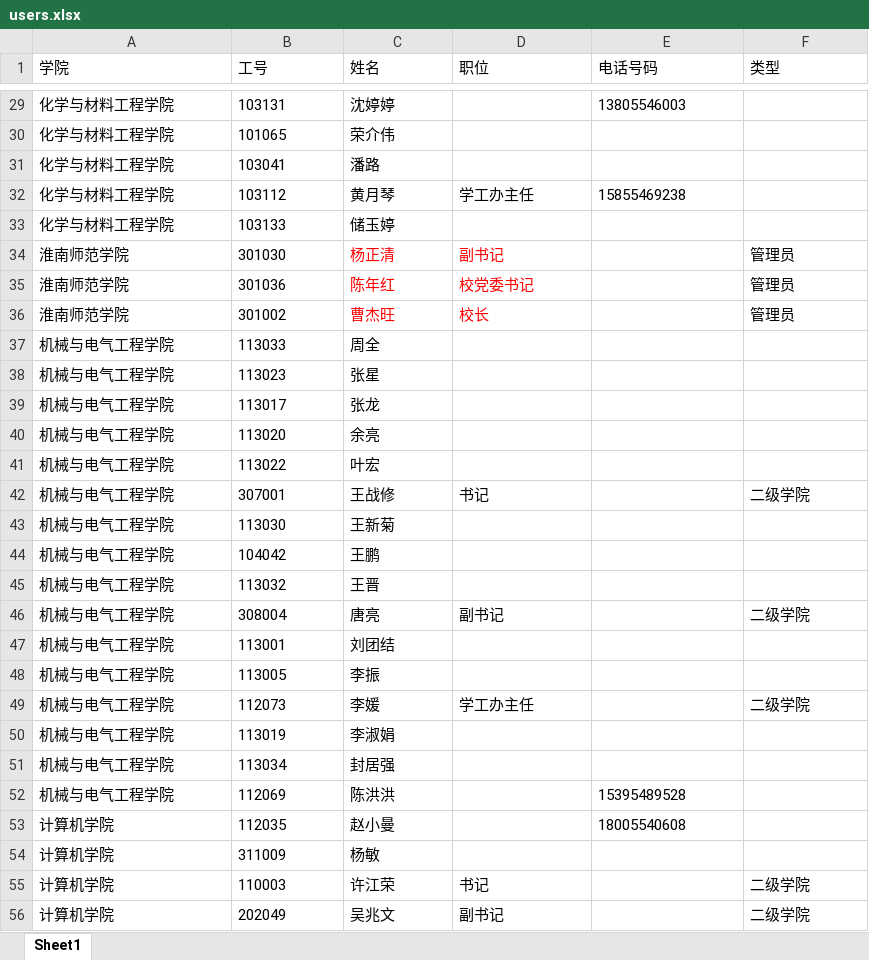
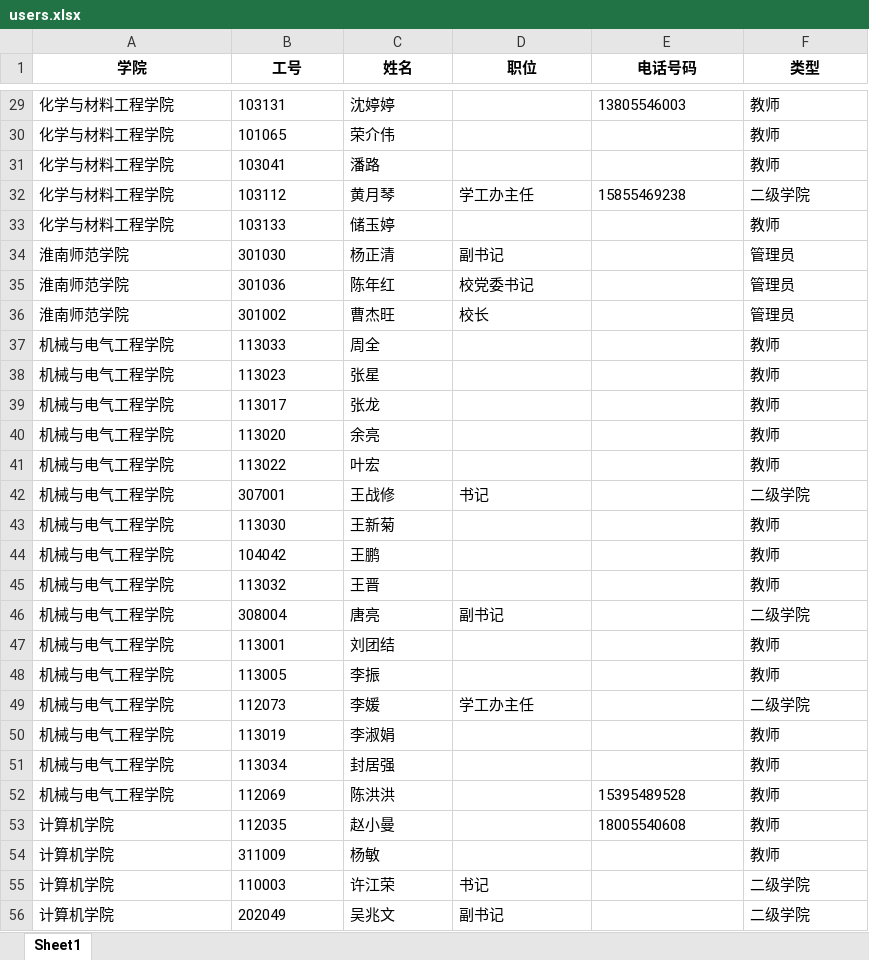
Before and after one commit to sunl888/student-work, an Excel workbook: storage/data/users.xlsx, sheet Sheet1, drawn as a sheet; only a part is shown, gaps mark what is left out; values as stored, in another font and other column widths than the file's, no borders; conditional formats not drawn; the diff covers the shown part only; the diff names each change by its address in the sheet, - before the commit and + after, or states it on an @@ line.

```diff
--- a/storage/data/users.xlsx (sheet Sheet1)
+++ b/storage/data/users.xlsx (sheet Sheet1)
@@ A1:F1 bold: off → on, alignment: left → center @@
-F29:F31 (类型): (empty)
+F29:F31 (类型): 教师
-F32 (类型): (empty)
+F32 (类型): 二级学院
-F33 (类型): (empty)
+F33 (类型): 教师
-C34:D36 text colour: #FF0000
+C34:D36 text colour: black
-F37:F41 (类型): (empty)
+F37:F41 (类型): 教师
-F43:F45 (类型): (empty)
+F43:F45 (类型): 教师
-F47:F48 (类型): (empty)
+F47:F48 (类型): 教师
-F50:F54 (类型): (empty)
+F50:F54 (类型): 教师
```
Also changed, not shown: 2 added rows, 145 edited cells and cell formats elsewhere in this sheet, 8 other files.
